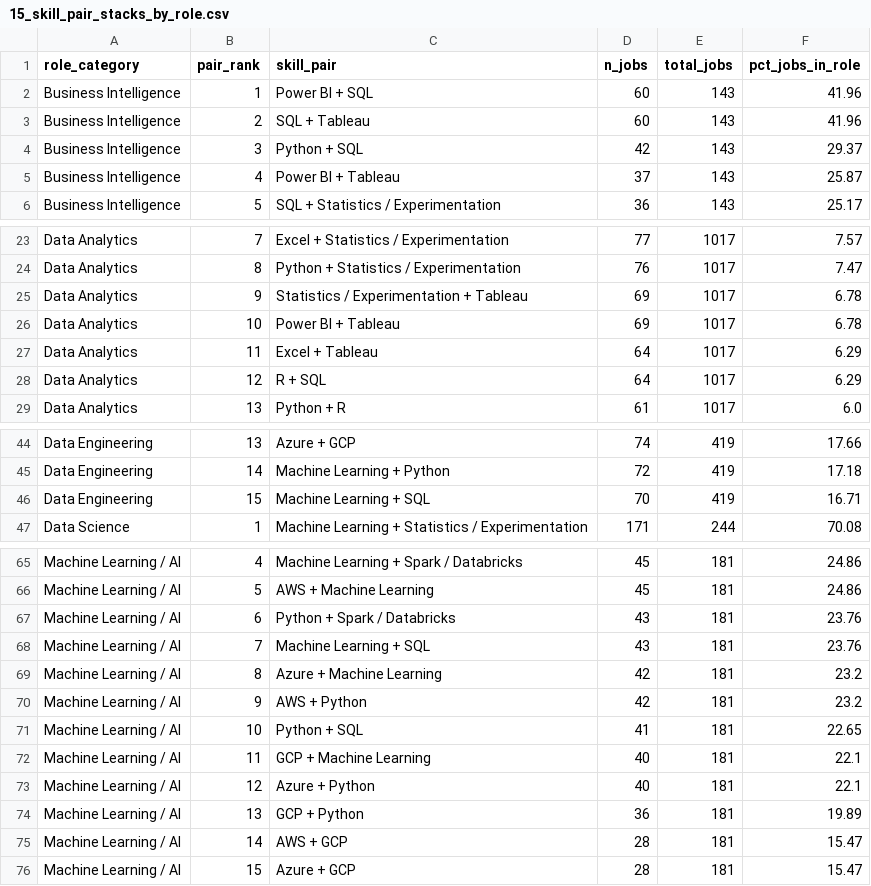
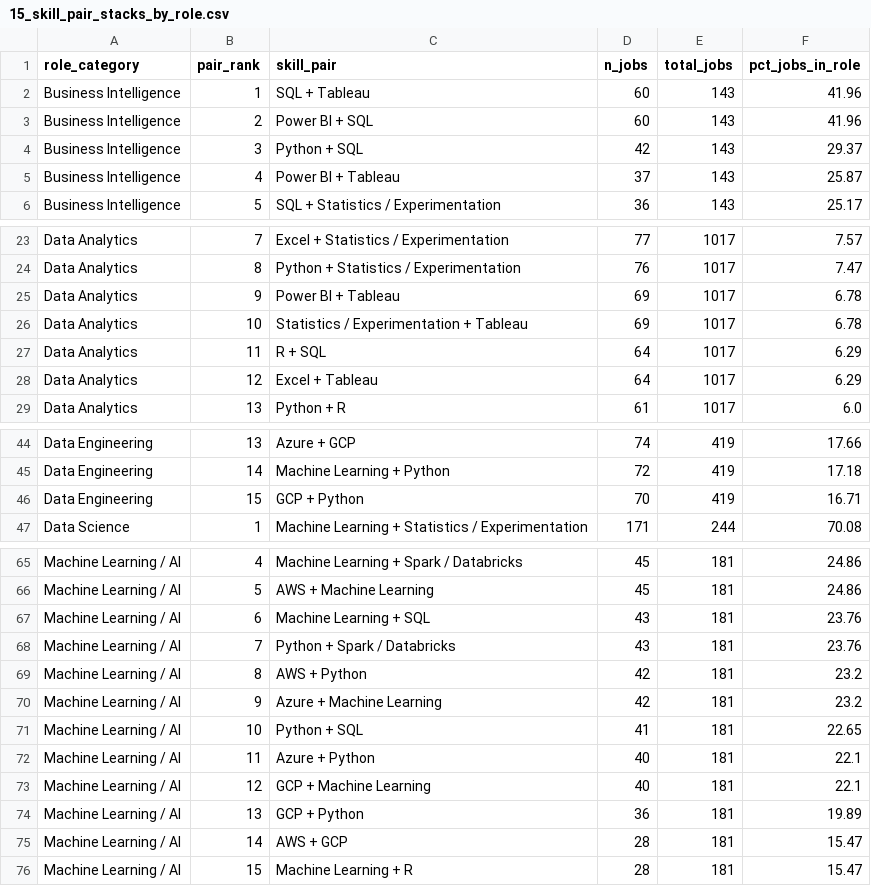
Before and after one commit to rubengarciad93bioinfo/data-job-market-intelligence, a CSV file: outputs/tables/15_skill_pair_stacks_by_role.csv, drawn as a sheet; only a part is shown, gaps mark what is left out.

```diff
--- a/outputs/tables/15_skill_pair_stacks_by_role.csv
+++ b/outputs/tables/15_skill_pair_stacks_by_role.csv
@@ -1,4 +1,4 @@
 role_category,pair_rank,skill_pair,n_jobs,total_jobs,pct_jobs_in_role
-Business Intelligence,1,Power BI + SQL,60,143,41.96
-Business Intelligence,2,SQL + Tableau,60,143,41.96
+Business Intelligence,1,SQL + Tableau,60,143,41.96
+Business Intelligence,2,Power BI + SQL,60,143,41.96
 Business Intelligence,3,Python + SQL,42,143,29.37
@@ -24,6 +24,6 @@ Data Analytics,7,Excel + Statistics / Experimentation,77,1017,7.57
 Data Analytics,8,Python + Statistics / Experimentation,76,1017,7.47
-Data Analytics,9,Statistics / Experimentation + Tableau,69,1017,6.78
-Data Analytics,10,Power BI + Tableau,69,1017,6.78
-Data Analytics,11,Excel + Tableau,64,1017,6.29
-Data Analytics,12,R + SQL,64,1017,6.29
+Data Analytics,9,Power BI + Tableau,69,1017,6.78
+Data Analytics,10,Statistics / Experimentation + Tableau,69,1017,6.78
+Data Analytics,11,R + SQL,64,1017,6.29
+Data Analytics,12,Excel + Tableau,64,1017,6.29
 Data Analytics,13,Python + R,61,1017,6.0
@@ -45,3 +45,3 @@ Data Engineering,13,Azure + GCP,74,419,17.66
 Data Engineering,14,Machine Learning + Python,72,419,17.18
-Data Engineering,15,Machine Learning + SQL,70,419,16.71
+Data Engineering,15,GCP + Python,70,419,16.71
 Data Science,1,Machine Learning + Statistics / Experimentation,171,244,70.08
@@ -66,11 +66,11 @@ Machine Learning / AI,4,Machine Learning + Spark / Databricks,45,181,24.86
 Machine Learning / AI,5,AWS + Machine Learning,45,181,24.86
-Machine Learning / AI,6,Python + Spark / Databricks,43,181,23.76
-Machine Learning / AI,7,Machine Learning + SQL,43,181,23.76
-Machine Learning / AI,8,Azure + Machine Learning,42,181,23.2
-Machine Learning / AI,9,AWS + Python,42,181,23.2
+Machine Learning / AI,6,Machine Learning + SQL,43,181,23.76
+Machine Learning / AI,7,Python + Spark / Databricks,43,181,23.76
+Machine Learning / AI,8,AWS + Python,42,181,23.2
+Machine Learning / AI,9,Azure + Machine Learning,42,181,23.2
 Machine Learning / AI,10,Python + SQL,41,181,22.65
-Machine Learning / AI,11,GCP + Machine Learning,40,181,22.1
-Machine Learning / AI,12,Azure + Python,40,181,22.1
+Machine Learning / AI,11,Azure + Python,40,181,22.1
+Machine Learning / AI,12,GCP + Machine Learning,40,181,22.1
 Machine Learning / AI,13,GCP + Python,36,181,19.89
 Machine Learning / AI,14,AWS + GCP,28,181,15.47
-Machine Learning / AI,15,Azure + GCP,28,181,15.47
+Machine Learning / AI,15,Machine Learning + R,28,181,15.47
```
Also changed, not shown: outputs/tables/02_top_titles.csv, outputs/tables/05_top_skills.csv, 14 other files.
